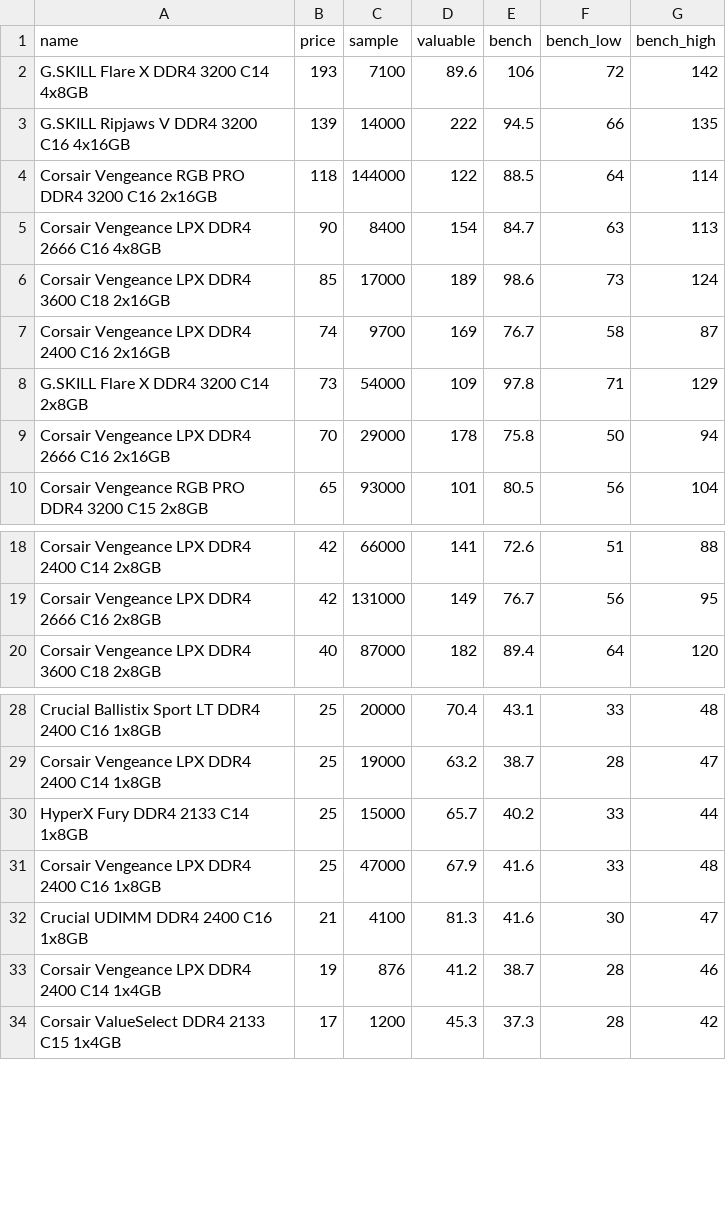
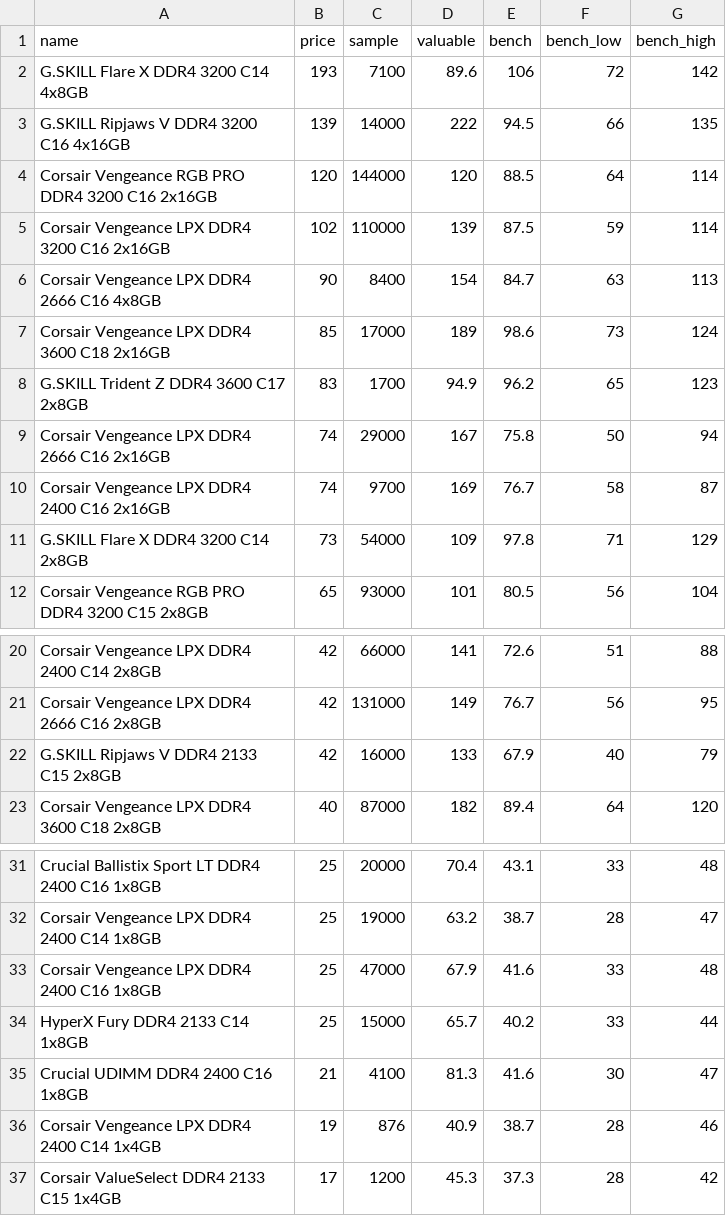
Before and after one commit to ShaokangJiang/CSE-203B-crapping, a CSV file: data/ram.csv, drawn as a sheet; only a part is shown, gaps mark what is left out.

```diff
--- a/data/ram.csv
+++ b/data/ram.csv
@@ -3,8 +3,10 @@ G.SKILL Flare X DDR4 3200 C14 4x8GB,193,7100,89.6,106,72,142
 G.SKILL Ripjaws V DDR4 3200 C16 4x16GB,139,14000,222,94.5,66,135
-Corsair Vengeance RGB PRO DDR4 3200 C16 2x16GB,118,144000,122,88.5,64,114
+Corsair Vengeance RGB PRO DDR4 3200 C16 2x16GB,120,144000,120,88.5,64,114
+Corsair Vengeance LPX DDR4 3200 C16 2x16GB,102,110000,139,87.5,59,114
 Corsair Vengeance LPX DDR4 2666 C16 4x8GB,90,8400,154,84.7,63,113
 Corsair Vengeance LPX DDR4 3600 C18 2x16GB,85,17000,189,98.6,73,124
+G.SKILL Trident Z DDR4 3600 C17 2x8GB,83,1700,94.9,96.2,65,123
+Corsair Vengeance LPX DDR4 2666 C16 2x16GB,74,29000,167,75.8,50,94
 Corsair Vengeance LPX DDR4 2400 C16 2x16GB,74,9700,169,76.7,58,87
 G.SKILL Flare X DDR4 3200 C14 2x8GB,73,54000,109,97.8,71,129
-Corsair Vengeance LPX DDR4 2666 C16 2x16GB,70,29000,178,75.8,50,94
 Corsair Vengeance RGB PRO DDR4 3200 C15 2x8GB,65,93000,101,80.5,56,104
@@ -19,2 +21,3 @@ Corsair Vengeance LPX DDR4 2400 C14 2x8GB,42,66000,141,72.6,51,88
 Corsair Vengeance LPX DDR4 2666 C16 2x8GB,42,131000,149,76.7,56,95
+G.SKILL Ripjaws V DDR4 2133 C15 2x8GB,42,16000,133,67.9,40,79
 Corsair Vengeance LPX DDR4 3600 C18 2x8GB,40,87000,182,89.4,64,120
@@ -29,6 +32,6 @@ Crucial Ballistix Sport LT DDR4 2400 C16 1x8GB,25,20000,70.4,43.1,33,48
 Corsair Vengeance LPX DDR4 2400 C14 1x8GB,25,19000,63.2,38.7,28,47
+Corsair Vengeance LPX DDR4 2400 C16 1x8GB,25,47000,67.9,41.6,33,48
 HyperX Fury DDR4 2133 C14 1x8GB,25,15000,65.7,40.2,33,44
-Corsair Vengeance LPX DDR4 2400 C16 1x8GB,25,47000,67.9,41.6,33,48
 Crucial UDIMM DDR4 2400 C16 1x8GB,21,4100,81.3,41.6,30,47
-Corsair Vengeance LPX DDR4 2400 C14 1x4GB,19,876,41.2,38.7,28,46
+Corsair Vengeance LPX DDR4 2400 C14 1x4GB,19,876,40.9,38.7,28,46
 Corsair ValueSelect DDR4 2133 C15 1x4GB,17,1200,45.3,37.3,28,42
```
Also changed, not shown: data/cpu.csv, data/gpu.csv, 2 other files.
